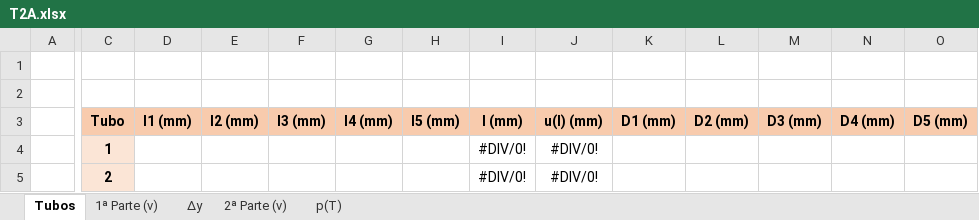
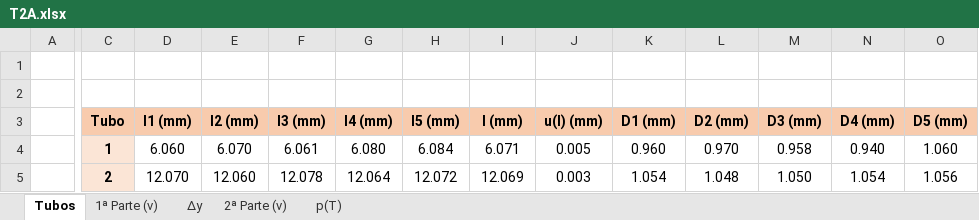
Before and after one commit to sergisousa/LABSFISICAII, an Excel workbook: 016/T2A/T2A.xlsx, sheet Tubos, drawn as a sheet; only a part is shown, gaps mark what is left out; values as stored, in another font and other column widths than the file's, no borders; charts and pictures not drawn; the diff covers the shown part only; the diff names each change by its address in the sheet, - before the commit and + after, or states it on an @@ line.

```diff
--- a/016/T2A/T2A.xlsx (sheet Tubos)
+++ b/016/T2A/T2A.xlsx (sheet Tubos)
-D4 (l1 (mm)): (empty)
+D4 (l1 (mm)): 6.060
-E4 (l2 (mm)): (empty)
+E4 (l2 (mm)): 6.070
-F4 (l3 (mm)): (empty)
+F4 (l3 (mm)): 6.061
-G4 (l4 (mm)): (empty)
+G4 (l4 (mm)): 6.080
-H4 (l5 (mm)): (empty)
+H4 (l5 (mm)): 6.084
-I4 (l (mm)): #DIV/0!
+I4 (l (mm)): 6.071
-J4 (u(l) (mm)): #DIV/0!
+J4 (u(l) (mm)): 0.005
-K4 (D1 (mm)): (empty)
+K4 (D1 (mm)): 0.960
-L4 (D2 (mm)): (empty)
+L4 (D2 (mm)): 0.970
-M4 (D3 (mm)): (empty)
+M4 (D3 (mm)): 0.958
-N4 (D4 (mm)): (empty)
+N4 (D4 (mm)): 0.940
-O4 (D5 (mm)): (empty)
+O4 (D5 (mm)): 1.060
-D5 (l1 (mm)): (empty)
+D5 (l1 (mm)): 12.070
-E5 (l2 (mm)): (empty)
+E5 (l2 (mm)): 12.060
-F5 (l3 (mm)): (empty)
+F5 (l3 (mm)): 12.078
-G5 (l4 (mm)): (empty)
+G5 (l4 (mm)): 12.064
-H5 (l5 (mm)): (empty)
+H5 (l5 (mm)): 12.072
-I5 (l (mm)): #DIV/0!
+I5 (l (mm)): 12.069
-J5 (u(l) (mm)): #DIV/0!
+J5 (u(l) (mm)): 0.003
-K5 (D1 (mm)): (empty)
+K5 (D1 (mm)): 1.054
-L5 (D2 (mm)): (empty)
+L5 (D2 (mm)): 1.048
-M5 (D3 (mm)): (empty)
+M5 (D3 (mm)): 1.050
-N5 (D4 (mm)): (empty)
+N5 (D4 (mm)): 1.054
-O5 (D5 (mm)): (empty)
+O5 (D5 (mm)): 1.056
```
Also changed, not shown: 102 edited cells and cell formats elsewhere in this sheet, sheet Δy, sheet 1ª Parte (v), sheet 2ª Parte (v), charts or pictures, 1 other file.
